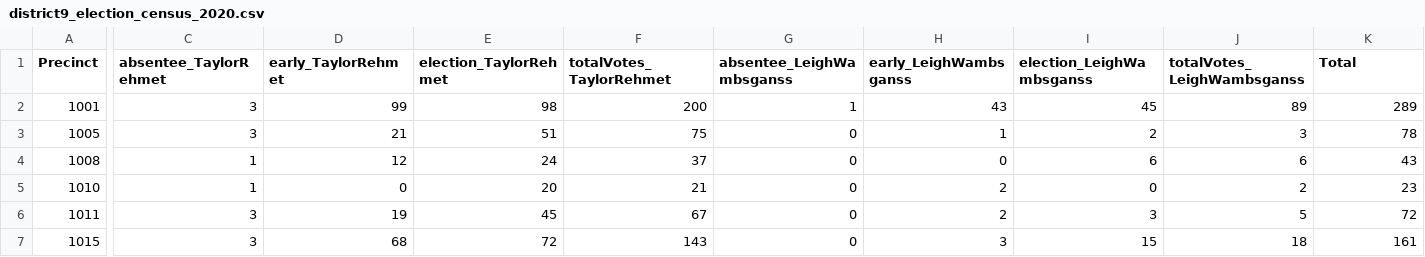
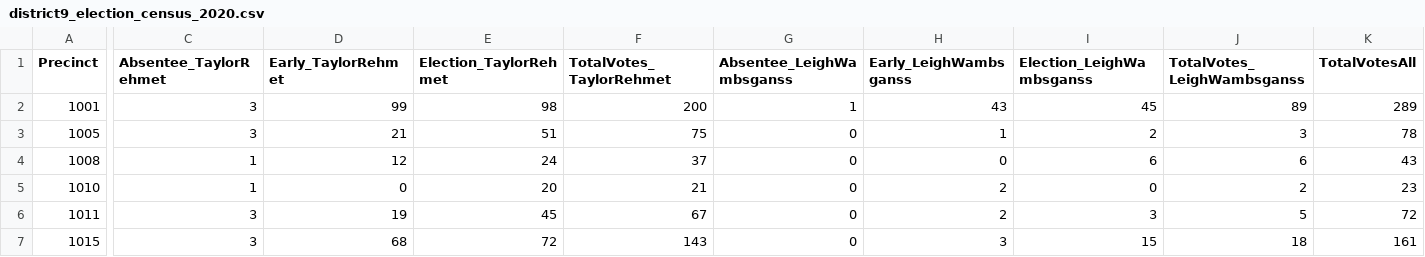
Before and after one commit to amahaja25/district-9-tx-senate, a CSV file: district9_election_census_2020.csv, drawn as a sheet; only a part is shown, gaps mark what is left out; the diff names each change by its address in the sheet, - before the commit and + after, or states it on an @@ line.

```diff
--- a/district9_election_census_2020.csv
+++ b/district9_election_census_2020.csv
-C1: absentee_TaylorRehmet
+C1: Absentee_TaylorRehmet
-D1: early_TaylorRehmet
+D1: Early_TaylorRehmet
-E1: election_TaylorRehmet
+E1: Election_TaylorRehmet
-F1: totalVotes_TaylorRehmet
+F1: TotalVotes_TaylorRehmet
-G1: absentee_LeighWambsganss
+G1: Absentee_LeighWambsganss
-H1: early_LeighWambsganss
+H1: Early_LeighWambsganss
-I1: election_LeighWambsganss
+I1: Election_LeighWambsganss
-J1: totalVotes_LeighWambsganss
+J1: TotalVotes_LeighWambsganss
-K1: Total
+K1: TotalVotesAll
```
Also changed, not shown: 27 other files.
